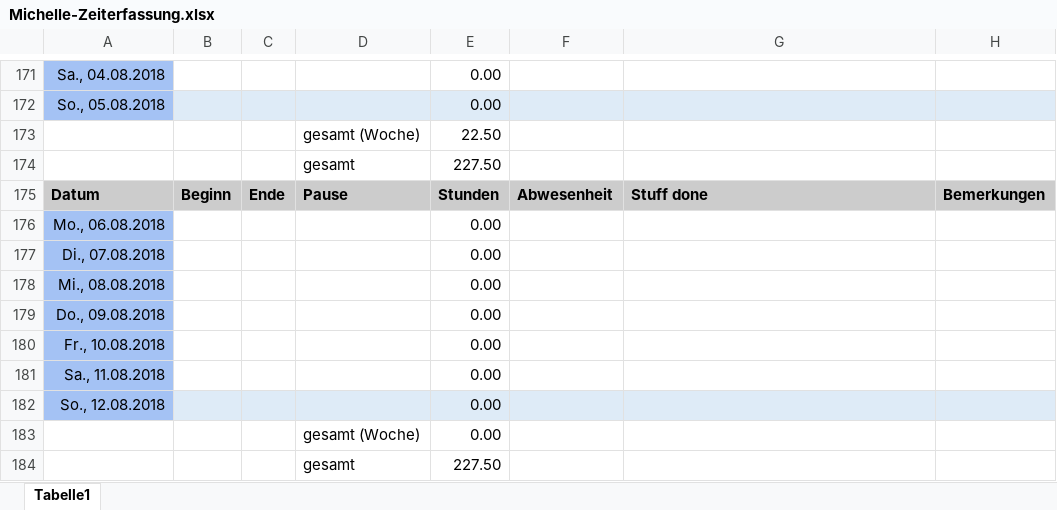
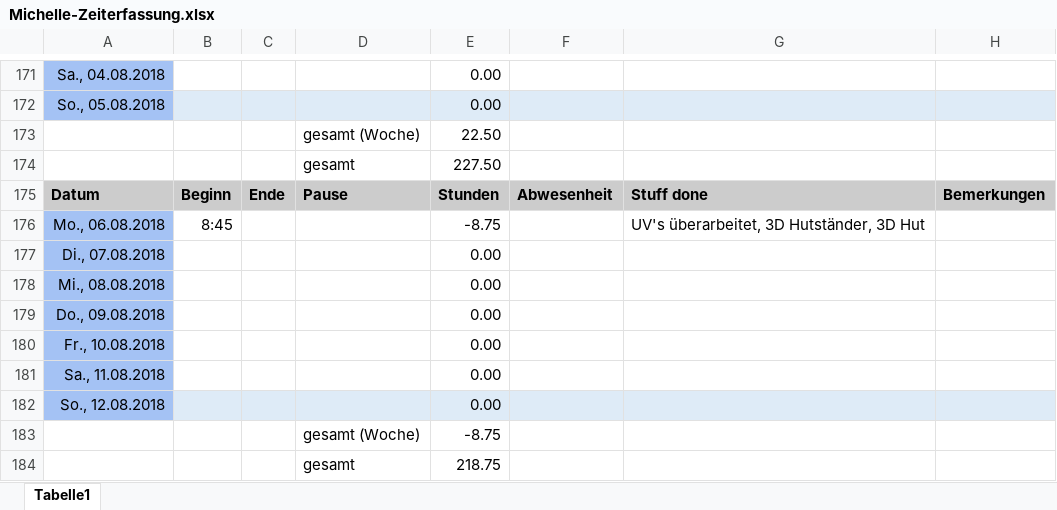
Before and after one commit to ArtjomProGrammer/Voodoo, an Excel workbook: _WIP/Michelle/Michelle-Zeiterfassung.xlsx, sheet Tabelle1, drawn as a sheet; only a part is shown, gaps mark what is left out; values as stored, in another font and other column widths than the file's, no borders; removed rows and columns are numbered as before the commit, all else as after; the diff names each change by its address in the sheet, - before the commit and + after, or states it on an @@ line.

Commit message:
Assets, Zeiterfassung

```diff
--- a/_WIP/Michelle/Michelle-Zeiterfassung.xlsx (sheet Tabelle1)
+++ b/_WIP/Michelle/Michelle-Zeiterfassung.xlsx (sheet Tabelle1)
-row 176: Mo., 06.08.2018 |  |  |  | 0.00
+row 176: Mo., 06.08.2018 | 8:45 |  |  | -8.75 |  | UV's überarbeitet, 3D Hutständer, 3D Hut
-E183: 0.00
+E183: -8.75
-E184: 227.50
+E184: 218.75
```
Also changed, not shown: 4 other files.
